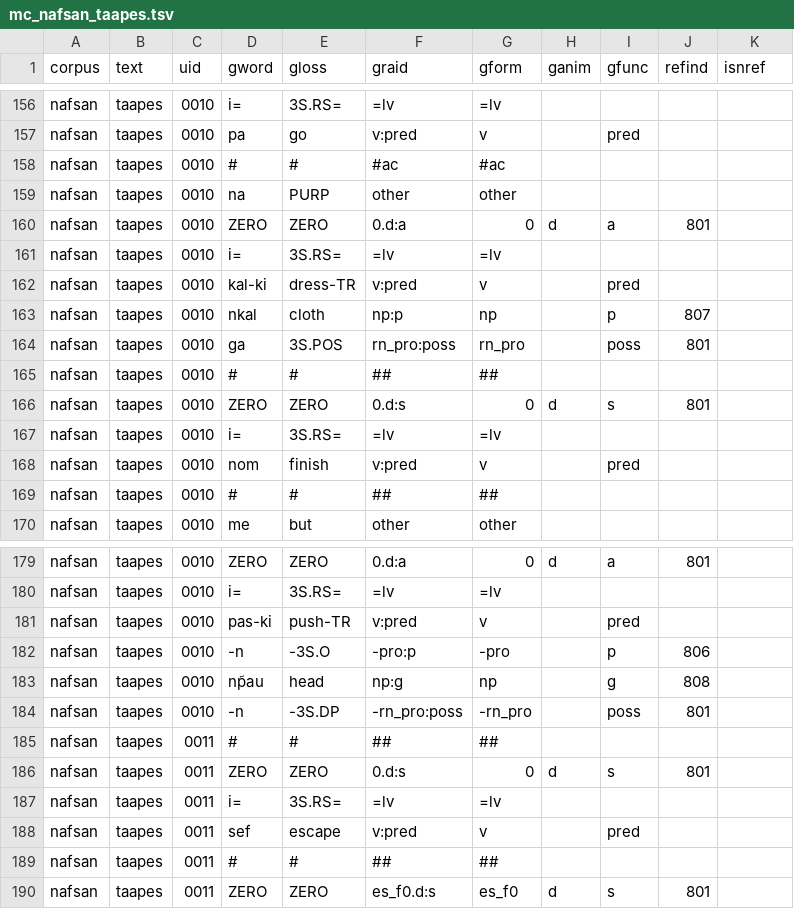
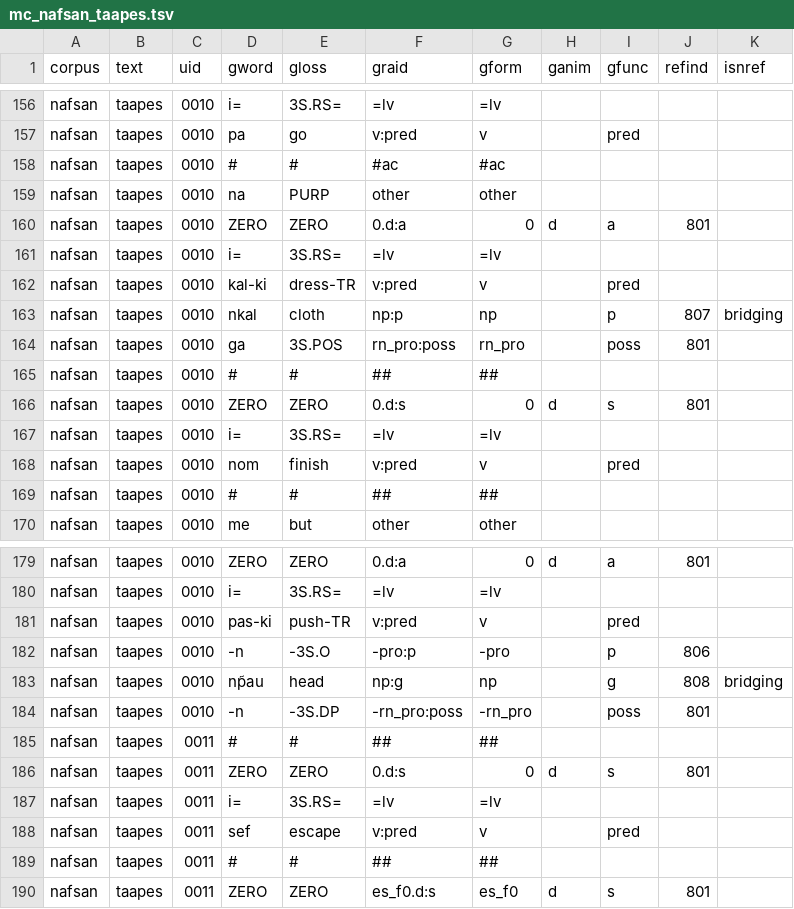
Before and after one commit to Multi-CAST/mcnafsan, a TSV file: cldf/media/mc_nafsan_taapes.tsv, drawn as a sheet; only a part is shown, gaps mark what is left out.

```diff
--- a/cldf/media/mc_nafsan_taapes.tsv
+++ b/cldf/media/mc_nafsan_taapes.tsv
@@ -162,3 +162,3 @@ nafsan	taapes	0010	i=	3S.RS=	=lv	=lv
 nafsan	taapes	0010	kal-ki	dress-TR	v:pred	v		pred		
-nafsan	taapes	0010	nkal	cloth	np:p	np		p	807	
+nafsan	taapes	0010	nkal	cloth	np:p	np		p	807	bridging
 nafsan	taapes	0010	ga	3S.POS	rn_pro:poss	rn_pro		poss	801	
@@ -182,3 +182,3 @@ nafsan	taapes	0010	pas-ki	push-TR	v:pred	v		pred
 nafsan	taapes	0010	-n	-3S.O	-pro:p	-pro		p	806	
-nafsan	taapes	0010	np̃au	head	np:g	np		g	808	
+nafsan	taapes	0010	np̃au	head	np:g	np		g	808	bridging
 nafsan	taapes	0010	-n	-3S.DP	-rn_pro:poss	-rn_pro		poss	801	
```
Also changed, not shown: cldf/media.csv, cldf/media/mc_nafsan_lelep.tsv, 26 other files.
